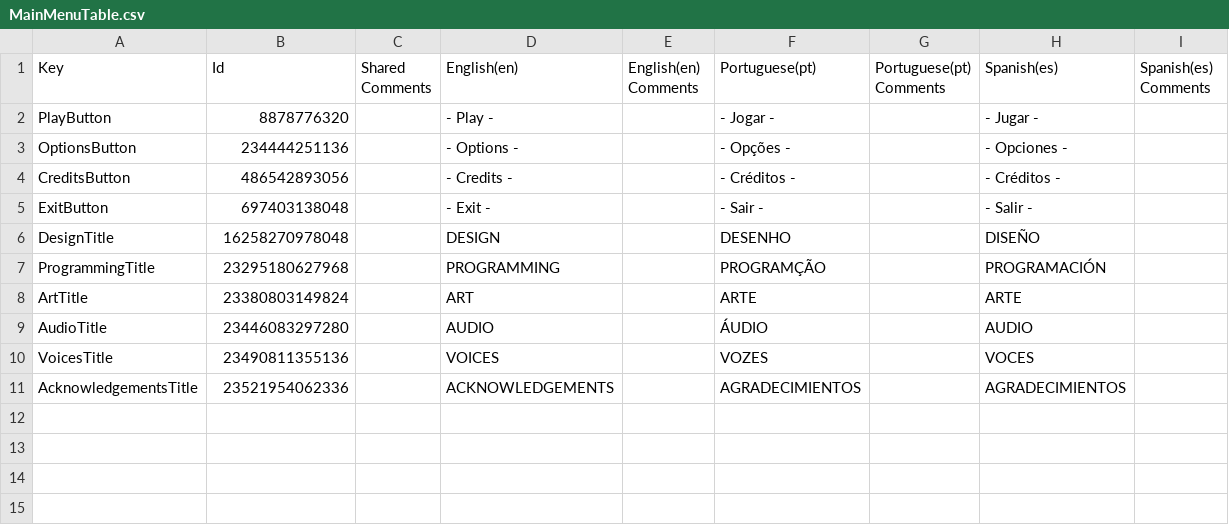
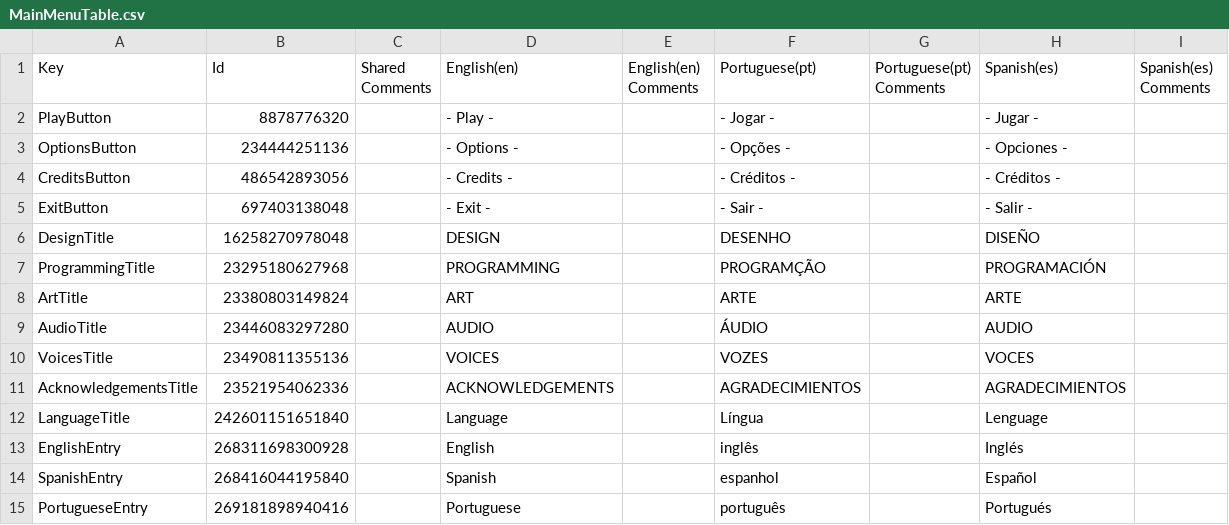
Before and after one commit to Royk8/Kamshaa, a CSV file: Assets/_Game/Localization/MainMenuTable.csv, drawn as a sheet.

Commit message:
select language ready

```diff
--- a/Assets/_Game/Localization/MainMenuTable.csv
+++ b/Assets/_Game/Localization/MainMenuTable.csv
@@ -11 +11,5 @@
 "AcknowledgementsTitle",23521954062336,"","ACKNOWLEDGEMENTS","","AGRADECIMIENTOS","","AGRADECIMIENTOS",""
+"LanguageTitle",242601151651840,"","Language","","Língua","","Lenguage",""
+"EnglishEntry",268311698300928,"","English","","inglês","","Inglés",""
+"SpanishEntry",268416044195840,"","Spanish","","espanhol","","Español",""
+"PortugueseEntry",269181898940416,"","Portuguese","","português","","Portugués",""
```
Also changed, not shown: 8 other files.
